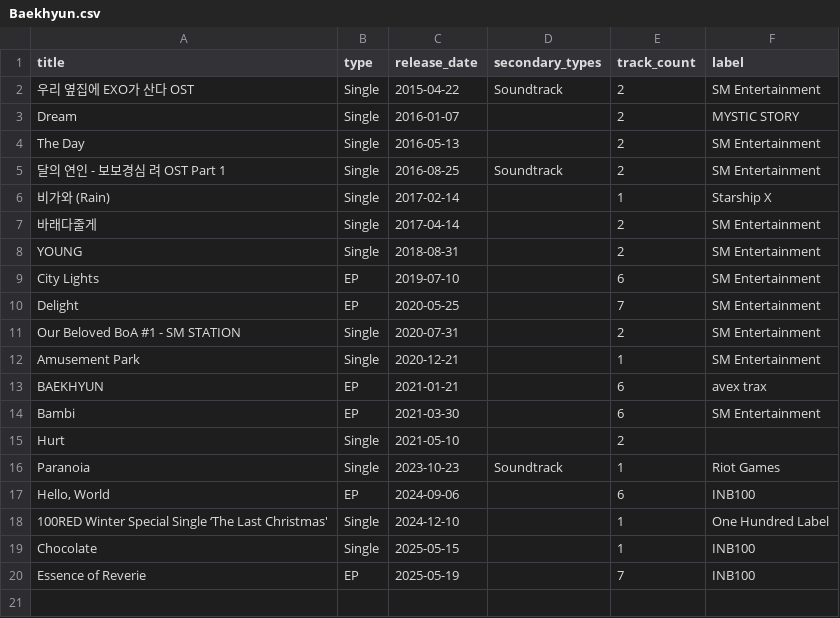
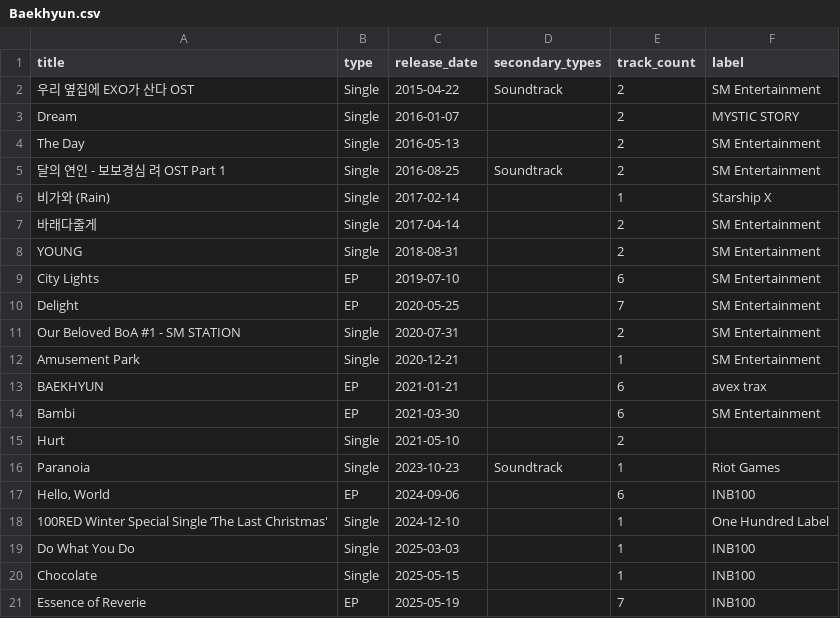
Before and after one commit to warithr621/kpop-predictor, a CSV file: albums/Baekhyun.csv, drawn as a sheet.

```diff
--- a/albums/Baekhyun.csv
+++ b/albums/Baekhyun.csv
@@ -18,2 +18,3 @@ Paranoia,Single,2023-10-23,Soundtrack,1,Riot Games
 100RED Winter Special Single ‘The Last Christmas',Single,2024-12-10,,1,One Hundred Label
+Do What You Do,Single,2025-03-03,,1,INB100
 Chocolate,Single,2025-05-15,,1,INB100
```
Also changed, not shown: albums/BOYNEXTDOOR.csv, albums/ITZY.csv, 5 other files.
